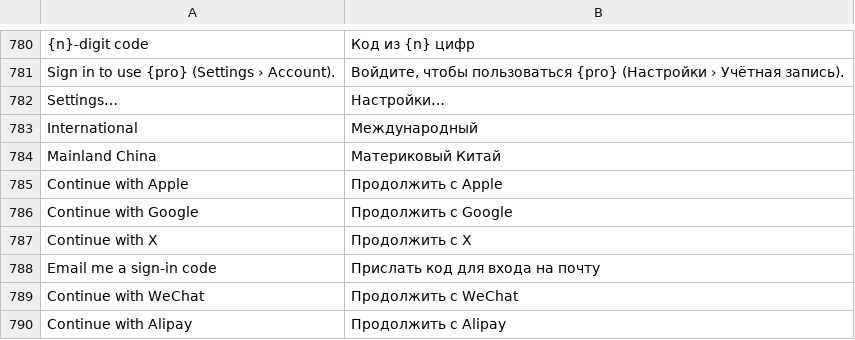
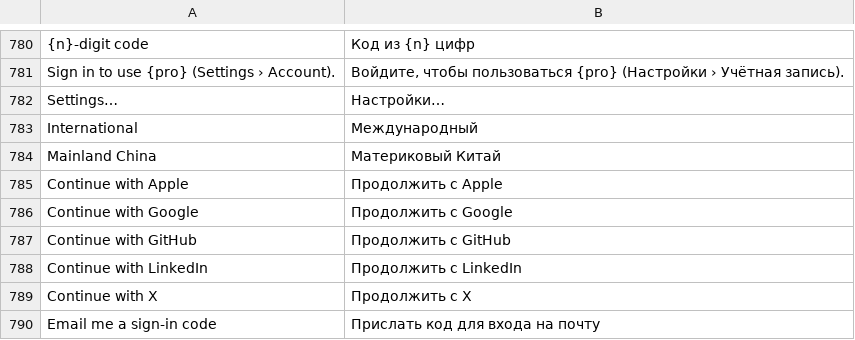
Before and after one commit to kangning-huang/LayeredMap, a TSV file: crates/lm-core/src/i18n/ru.tsv, drawn as a sheet; only a part is shown, gaps mark what is left out; the shorter side is filled out with more unchanged rows; the diff names each change by its address in the sheet, - before the commit and + after, or states it on an @@ line.

```diff
--- a/crates/lm-core/src/i18n/ru.tsv
+++ b/crates/lm-core/src/i18n/ru.tsv
+row 787: Continue with GitHub | Продолжить с GitHub
+row 788: Continue with LinkedIn | Продолжить с LinkedIn
```
Also changed, not shown: crates/lm-core/src/i18n/de.tsv, crates/lm-core/src/i18n/es.tsv, 8 other files.
